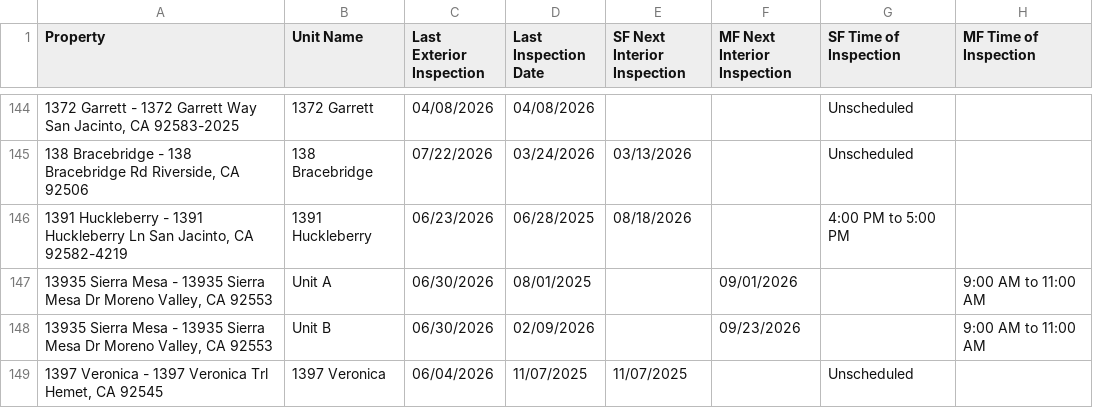
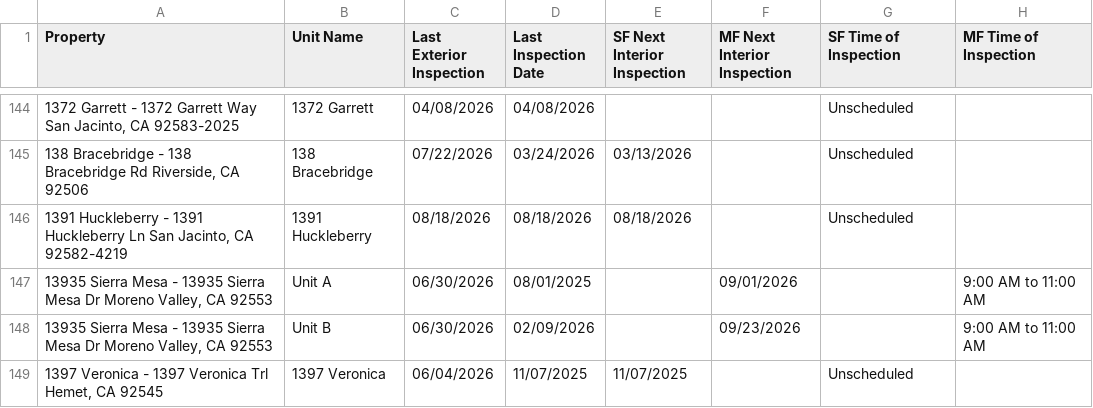
Before and after one commit to ryconn-pm/inspection-portal, a CSV file: data/report.csv, drawn as a sheet; only a part is shown, gaps mark what is left out; the diff covers the shown part only; the diff names each change by its address in the sheet, - before the commit and + after, or states it on an @@ line.

Commit message:
Auto-update inspection report

```diff
--- a/data/report.csv
+++ b/data/report.csv
-C146 (Last Exterior Inspection): 06/23/2026
+C146 (Last Exterior Inspection): 08/18/2026
-D146 (Last Inspection Date): 06/28/2025
+D146 (Last Inspection Date): 08/18/2026
-G146 (SF Time of Inspection): 4:00 PM to 5:00 PM
+G146 (SF Time of Inspection): Unscheduled
```
Also changed, not shown: 1 added row and 27 edited cells elsewhere in this file.
